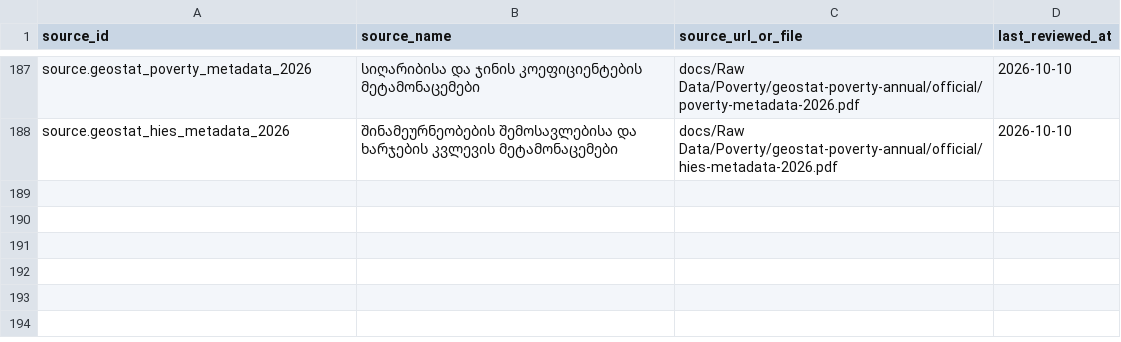
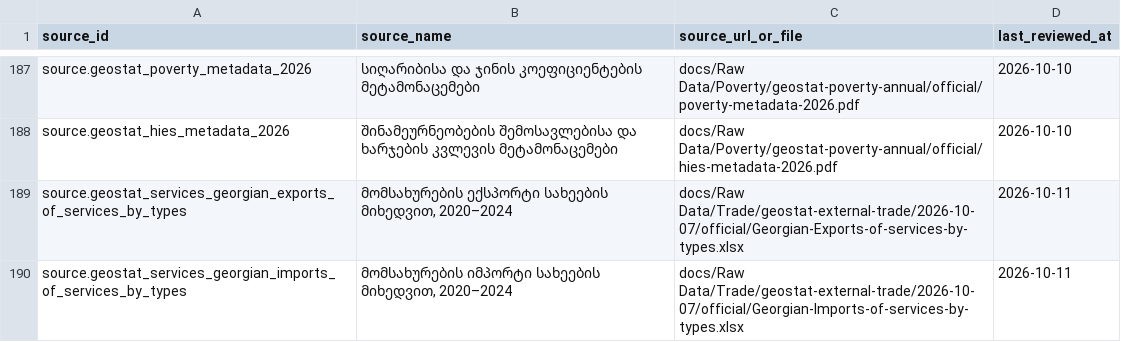
Before and after one commit to DuruMakh/geodata.ge, a CSV file: data/sources/source-documents.csv, drawn as a sheet; only a part is shown, gaps mark what is left out; the diff names each change by its address in the sheet, - before the commit and + after, or states it on an @@ line.

```diff
--- a/data/sources/source-documents.csv
+++ b/data/sources/source-documents.csv
+row 189: source.geostat_services_georgian_exports_of_services_by_types | მომსახურების ექსპორტი სახეების მიხედვით, 2020–2024 | docs/Raw Data/Trade/geostat-external-trade/2026-10-07/official/Georgian-Exports-of-services-by-types.xlsx | 2026-10-11
+row 190: source.geostat_services_georgian_imports_of_services_by_types | მომსახურების იმპორტი სახეების მიხედვით, 2020–2024 | docs/Raw Data/Trade/geostat-external-trade/2026-10-07/official/Georgian-Imports-of-services-by-types.xlsx | 2026-10-11
```
Also changed, not shown: data/methodology/source-archives/trade.csv, 24 other files.
